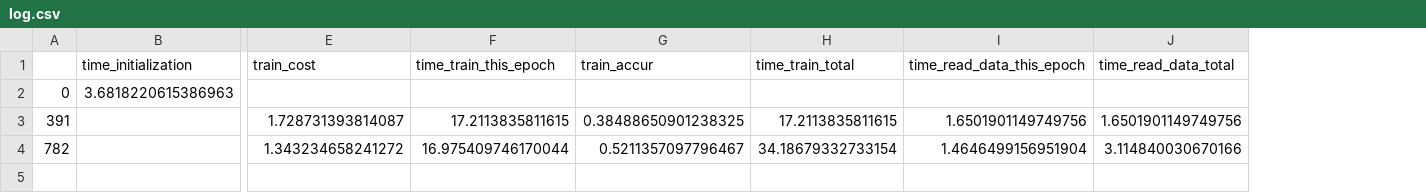
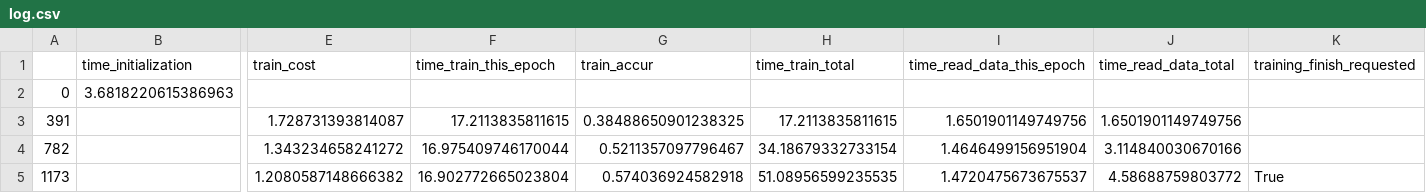
Before and after one commit to lukemetz/MLFun, a CSV file: updates/280904/log.csv, drawn as a sheet; only a part is shown, gaps mark what is left out; rows hold the shown columns only; the diff names each change by its address in the sheet, - before the commit and + after, or states it on an @@ line.

```diff
--- a/updates/280904/log.csv
+++ b/updates/280904/log.csv
+column K (training_finish_requested), empty
+row 5: 1173 |  | 1.2080587148666382 | 16.902772665023804 | 0.574036924582918 | 51.08956599235535 | 1.4720475673675537 | 4.58688759803772 | True
```
